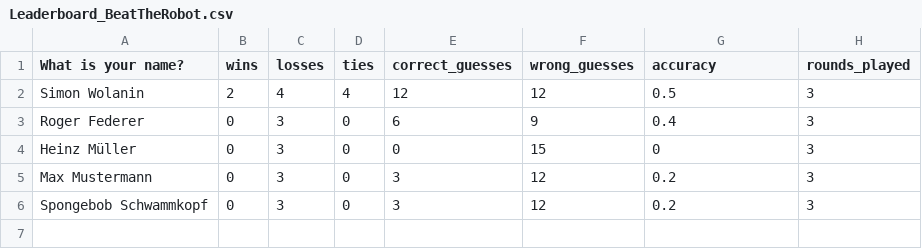
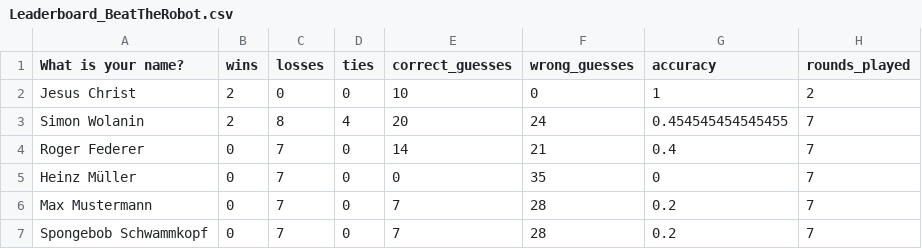
Before and after one commit to awp-finanznachrichten/predictions, a CSV file: Output/Leaderboard_BeatTheRobot.csv, drawn as a sheet.

```diff
--- a/Output/Leaderboard_BeatTheRobot.csv
+++ b/Output/Leaderboard_BeatTheRobot.csv
@@ -1,6 +1,7 @@
 "What is your name?","wins","losses","ties","correct_guesses","wrong_guesses","accuracy","rounds_played"
-"Simon Wolanin",2,4,4,12,12,0.5,3
-"Roger Federer",0,3,0,6,9,0.4,3
-"Heinz Müller",0,3,0,0,15,0,3
-"Max Mustermann",0,3,0,3,12,0.2,3
-"Spongebob Schwammkopf",0,3,0,3,12,0.2,3
+"Jesus Christ",2,0,0,10,0,1,2
+"Simon Wolanin",2,8,4,20,24,0.454545454545455,7
+"Roger Federer",0,7,0,14,21,0.4,7
+"Heinz Müller",0,7,0,0,35,0,7
+"Max Mustermann",0,7,0,7,28,0.2,7
+"Spongebob Schwammkopf",0,7,0,7,28,0.2,7
```
Also changed, not shown: BeatTheRobot/Beat the robot - Round 1 (Antworten) - Formularantworten 1.csv, 6 other files.
